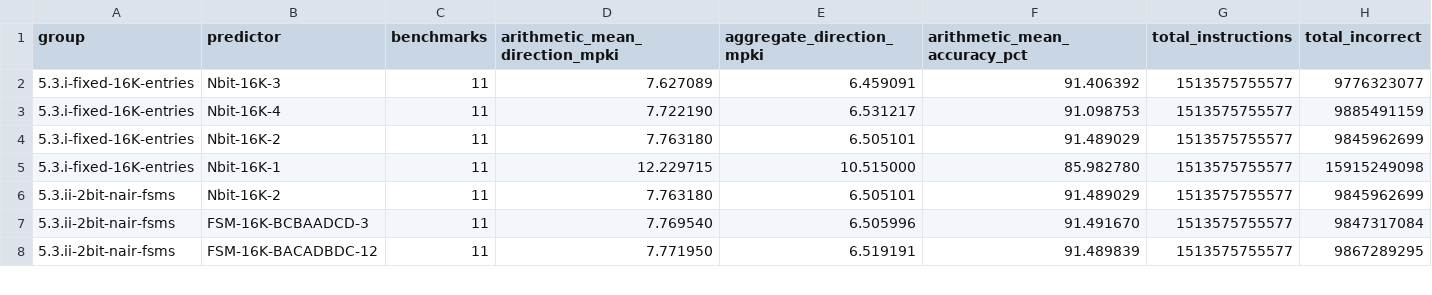
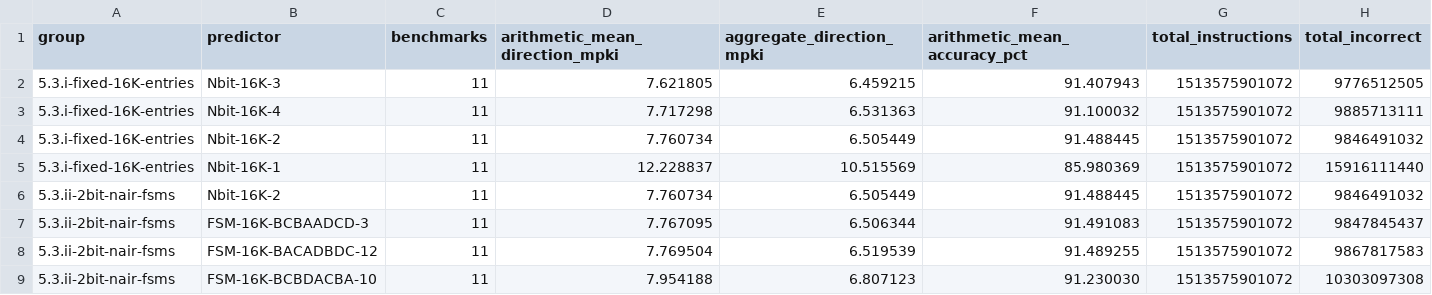
Before and after one commit to ntua-el21026/NTUA-Advanced_Computer_Architecture, a CSV file: exercises/1st/benchmarks/5.3/summary_by_group.csv, drawn as a sheet; only a part is shown; the diff covers the shown part only.

```diff
--- a/exercises/1st/benchmarks/5.3/summary_by_group.csv
+++ b/exercises/1st/benchmarks/5.3/summary_by_group.csv
@@ -1,8 +1,9 @@
 group,predictor,benchmarks,arithmetic_mean_direction_mpki,aggregate_direction_mpki,arithmetic_mean_accuracy_pct,total_instructions,total_incorrect
-5.3.i-fixed-16K-entries,Nbit-16K-3,11,7.627089,6.459091,91.406392,1513575755577,9776323077
-5.3.i-fixed-16K-entries,Nbit-16K-4,11,7.722190,6.531217,91.098753,1513575755577,9885491159
-5.3.i-fixed-16K-entries,Nbit-16K-2,11,7.763180,6.505101,91.489029,1513575755577,9845962699
-5.3.i-fixed-16K-entries,Nbit-16K-1,11,12.229715,10.515000,85.982780,1513575755577,15915249098
-5.3.ii-2bit-nair-fsms,Nbit-16K-2,11,7.763180,6.505101,91.489029,1513575755577,9845962699
-5.3.ii-2bit-nair-fsms,FSM-16K-BCBAADCD-3,11,7.769540,6.505996,91.491670,1513575755577,9847317084
-5.3.ii-2bit-nair-fsms,FSM-16K-BACADBDC-12,11,7.771950,6.519191,91.489839,1513575755577,9867289295
+5.3.i-fixed-16K-entries,Nbit-16K-3,11,7.621805,6.459215,91.407943,1513575901072,9776512505
+5.3.i-fixed-16K-entries,Nbit-16K-4,11,7.717298,6.531363,91.100032,1513575901072,9885713111
+5.3.i-fixed-16K-entries,Nbit-16K-2,11,7.760734,6.505449,91.488445,1513575901072,9846491032
+5.3.i-fixed-16K-entries,Nbit-16K-1,11,12.228837,10.515569,85.980369,1513575901072,15916111440
+5.3.ii-2bit-nair-fsms,Nbit-16K-2,11,7.760734,6.505449,91.488445,1513575901072,9846491032
+5.3.ii-2bit-nair-fsms,FSM-16K-BCBAADCD-3,11,7.767095,6.506344,91.491083,1513575901072,9847845437
+5.3.ii-2bit-nair-fsms,FSM-16K-BACADBDC-12,11,7.769504,6.519539,91.489255,1513575901072,9867817583
+5.3.ii-2bit-nair-fsms,FSM-16K-BCBDACBA-10,11,7.954188,6.807123,91.230030,1513575901072,10303097308
```
Also changed, not shown: 1 added row, 2 removed rows and 35 edited cells elsewhere in this file, exercises/1st/benchmarks/5.3/summary.csv, exercises/1st/benchmarks/5.3/summary_by_predictor.csv, 55 other files.
